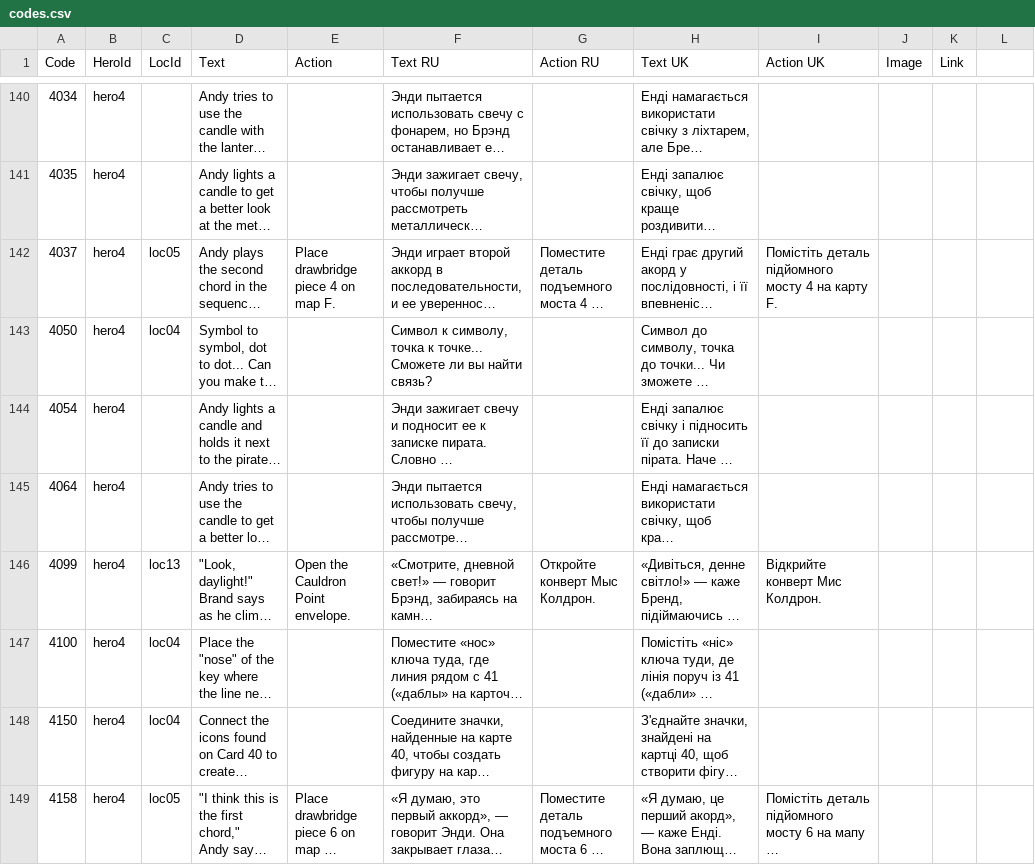
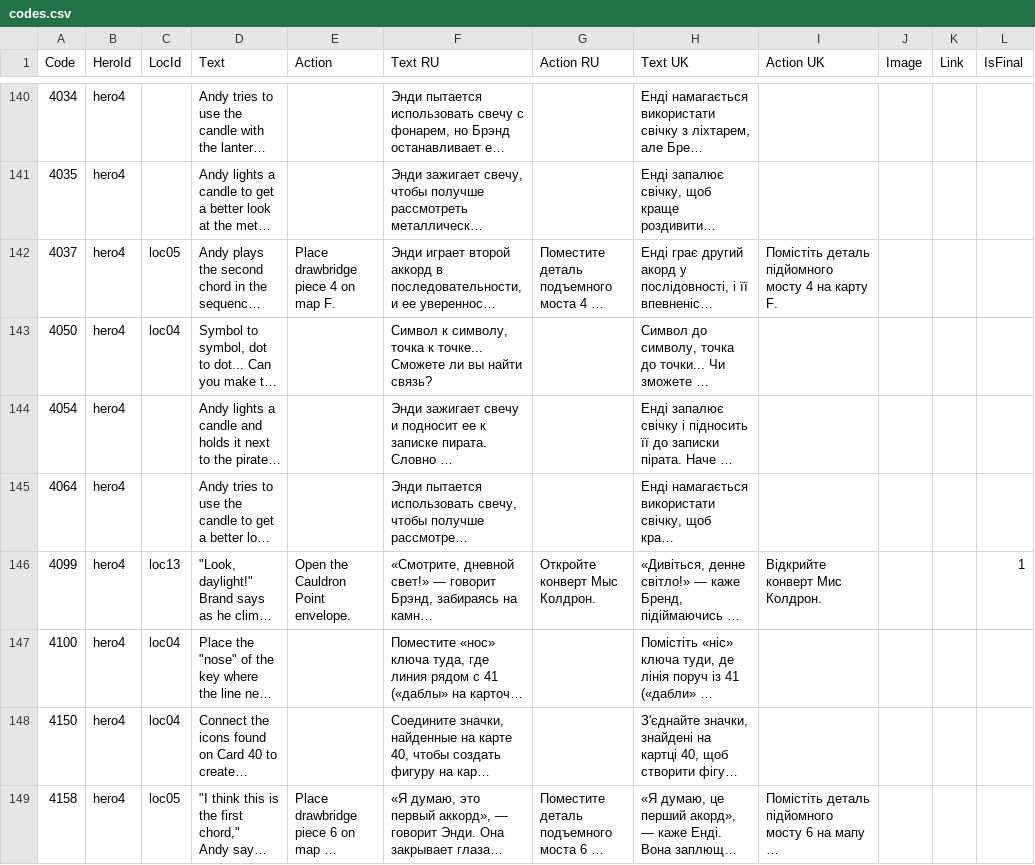
Before and after one commit to eromanenko/goonies, a CSV file: db/codes.csv, drawn as a sheet; only a part is shown, gaps mark what is left out; long unchanged cells end in …; the diff names each change by its address in the sheet, - before the commit and + after, or states it on an @@ line.

```diff
--- a/db/codes.csv
+++ b/db/codes.csv
-L1: (empty)
+L1: IsFinal
-L146 (IsFinal): (empty)
+L146 (IsFinal): 1
```
Also changed, not shown: db/dictionary.csv, 5 other files.
